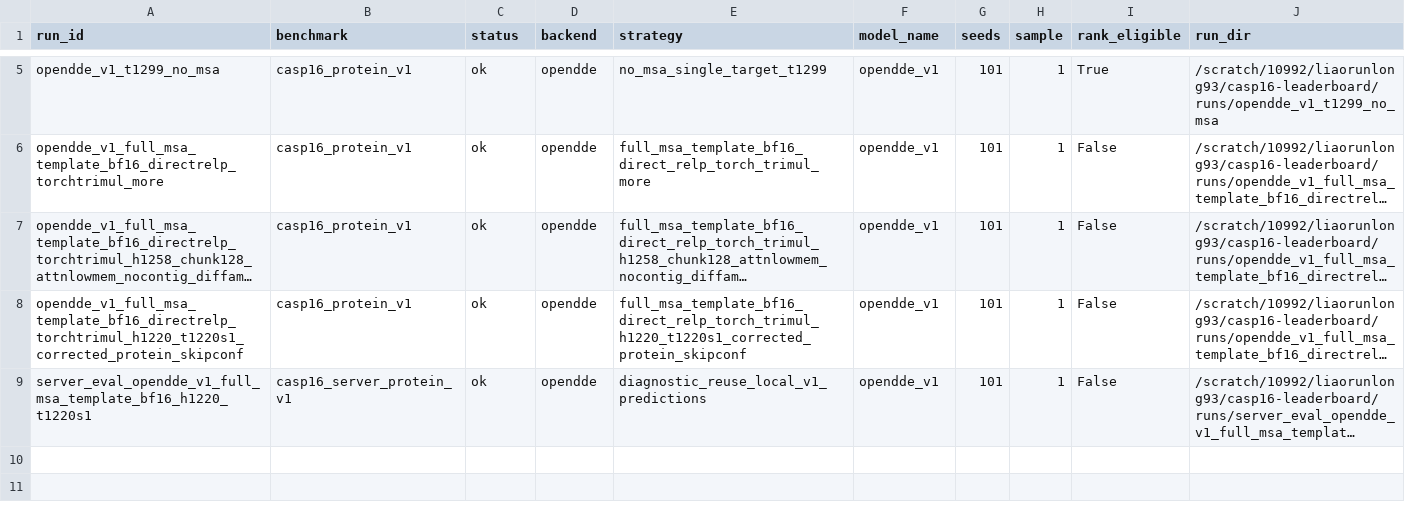
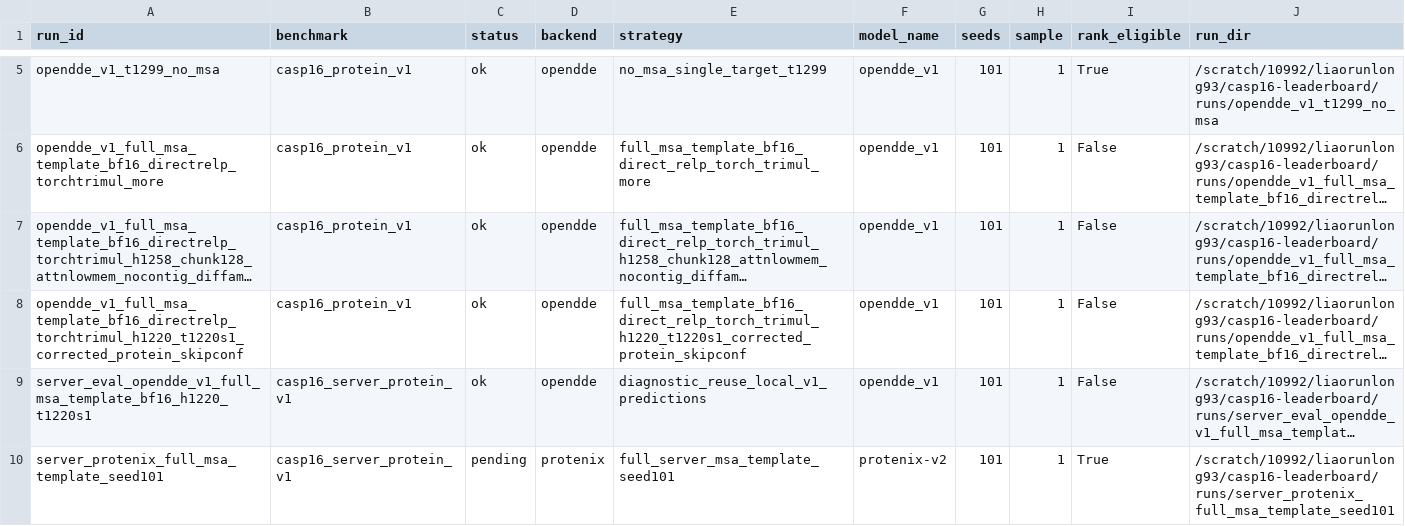
Before and after one commit to CyberDragon93/CASP-16-Autoresearch, a TSV file: runs/manifest.tsv, drawn as a sheet; only a part is shown, gaps mark what is left out; long unchanged cells end in …; the diff names each change by its address in the sheet, - before the commit and + after, or states it on an @@ line.

```diff
--- a/runs/manifest.tsv
+++ b/runs/manifest.tsv
+row 10: server_protenix_full_msa_template_seed101 | casp16_server_protein_v1 | pending | protenix | full_server_msa_template_seed101 | protenix-v2 | 101 | 1 | True | /scratch/10992/liaorunlong93/casp16-leaderboard/runs/server_protenix_full_msa_template_seed101
```
Also changed, not shown: leaderboards/casp16_server_protein_v1/runs.csv, runs/status.tsv, 14 other files.
